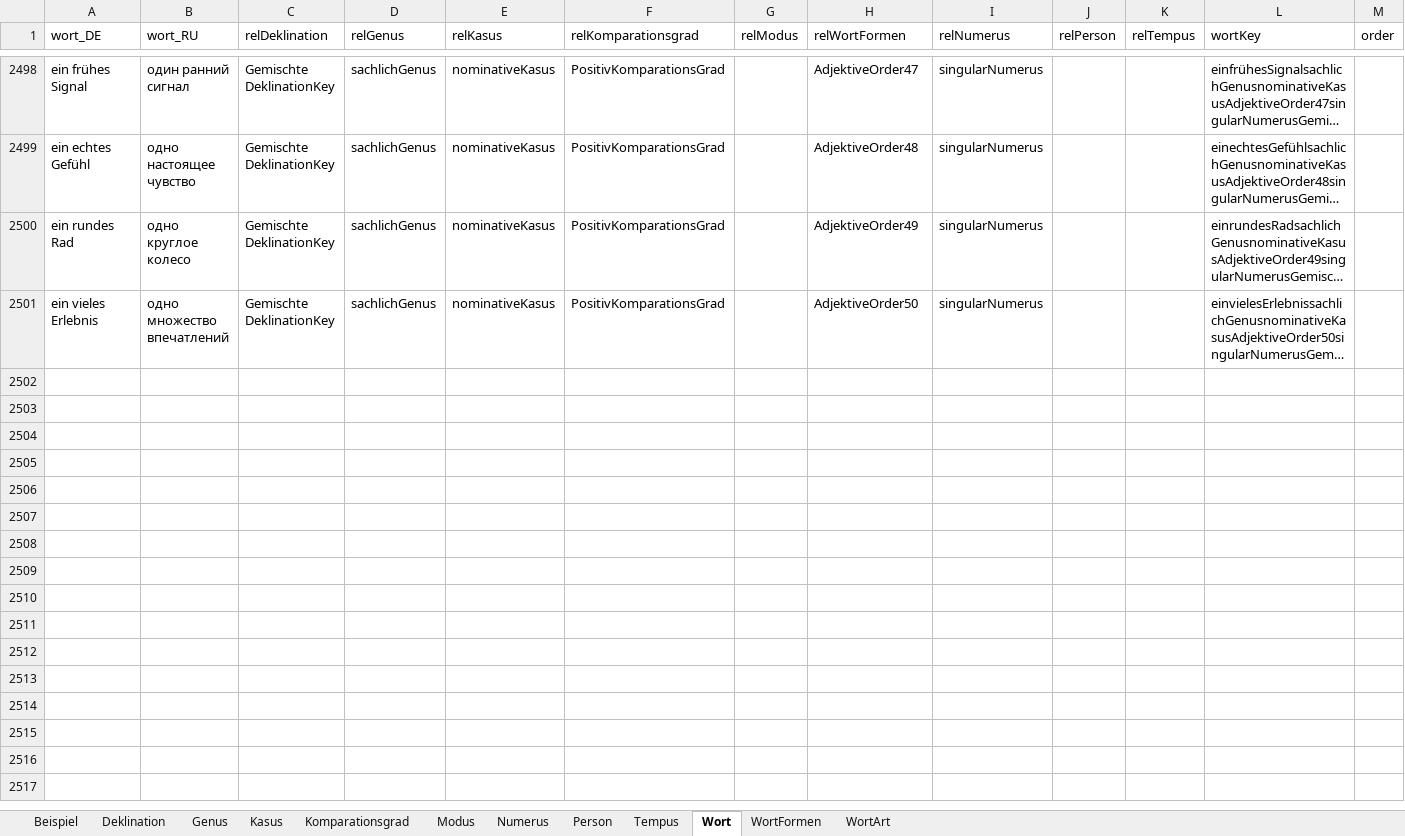
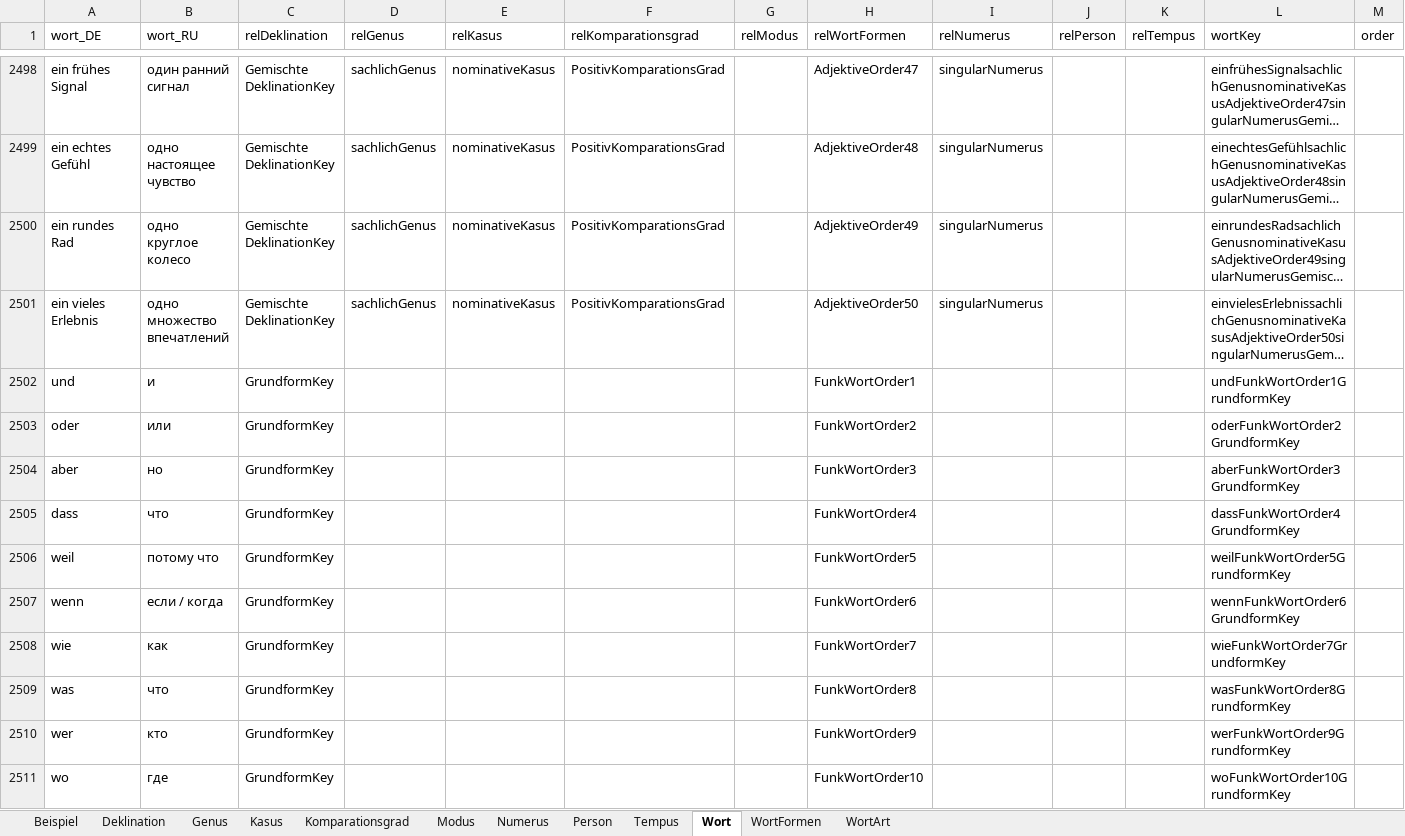
Before and after one commit to AdvancedResearches/AutoLehrer, an Excel workbook: Presets preparation/Presets-RU.xlsx, sheet Wort, drawn as a sheet; only a part is shown, gaps mark what is left out; long unchanged cells end in …; values as stored, in another font and other column widths than the file's, no borders; table styles not drawn; the diff covers the shown part only; the diff names each change by its address in the sheet, - before the commit and + after, or states it on an @@ line.

```diff
--- a/Presets preparation/Presets-RU.xlsx (sheet Wort)
+++ b/Presets preparation/Presets-RU.xlsx (sheet Wort)
+row 2502: und | и | GrundformKey |  |  |  |  | FunkWortOrder1 |  |  |  | undFunkWortOrder1GrundformKey
+row 2503: oder | или | GrundformKey |  |  |  |  | FunkWortOrder2 |  |  |  | oderFunkWortOrder2GrundformKey
+row 2504: aber | но | GrundformKey |  |  |  |  | FunkWortOrder3 |  |  |  | aberFunkWortOrder3GrundformKey
+row 2505: dass | что | GrundformKey |  |  |  |  | FunkWortOrder4 |  |  |  | dassFunkWortOrder4GrundformKey
+row 2506: weil | потому что | GrundformKey |  |  |  |  | FunkWortOrder5 |  |  |  | weilFunkWortOrder5GrundformKey
+row 2507: wenn | если / когда | GrundformKey |  |  |  |  | FunkWortOrder6 |  |  |  | wennFunkWortOrder6GrundformKey
+row 2508: wie | как | GrundformKey |  |  |  |  | FunkWortOrder7 |  |  |  | wieFunkWortOrder7GrundformKey
+row 2509: was | что | GrundformKey |  |  |  |  | FunkWortOrder8 |  |  |  | wasFunkWortOrder8GrundformKey
+row 2510: wer | кто | GrundformKey |  |  |  |  | FunkWortOrder9 |  |  |  | werFunkWortOrder9GrundformKey
+row 2511: wo | где | GrundformKey |  |  |  |  | FunkWortOrder10 |  |  |  | woFunkWortOrder10GrundformKey
```
Also changed, not shown: 40 added rows elsewhere in this sheet, sheet WortFormen, sheet WortArt, 6 other files.
